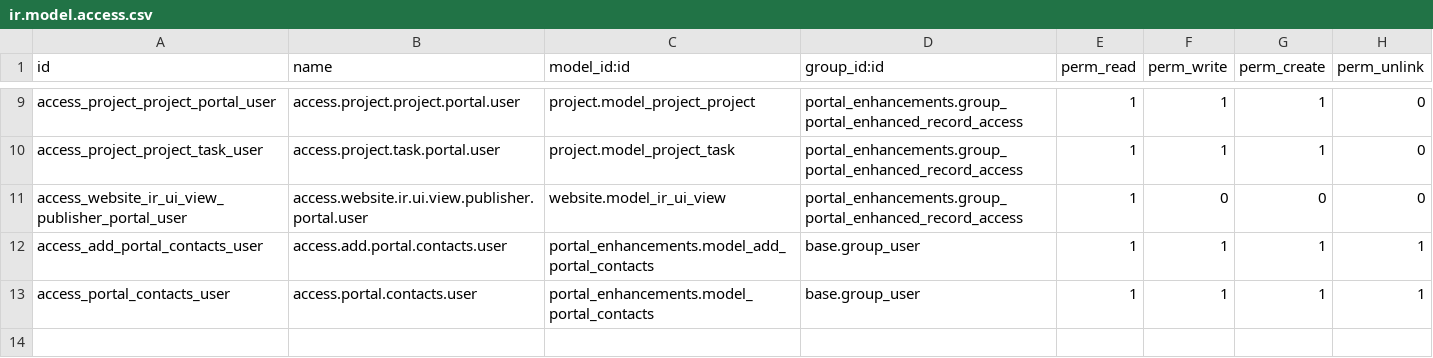
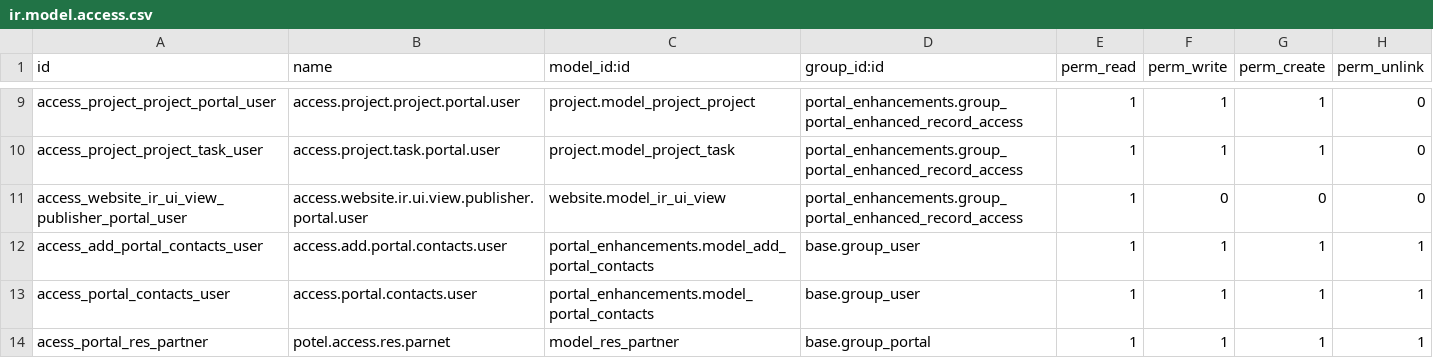
Before and after one commit to PricePaper/odoo-custom-v15, a CSV file: portal_enhancements/security/ir.model.access.csv, drawn as a sheet; only a part is shown, gaps mark what is left out; the diff names each change by its address in the sheet, - before the commit and + after, or states it on an @@ line.

Commit message:
[upd]portal

```diff
--- a/portal_enhancements/security/ir.model.access.csv
+++ b/portal_enhancements/security/ir.model.access.csv
+row 14: acess_portal_res_partner | potel.access.res.parnet | model_res_partner | base.group_portal | 1 | 1 | 1 | 1
```
Also changed, not shown: 9 other files.
